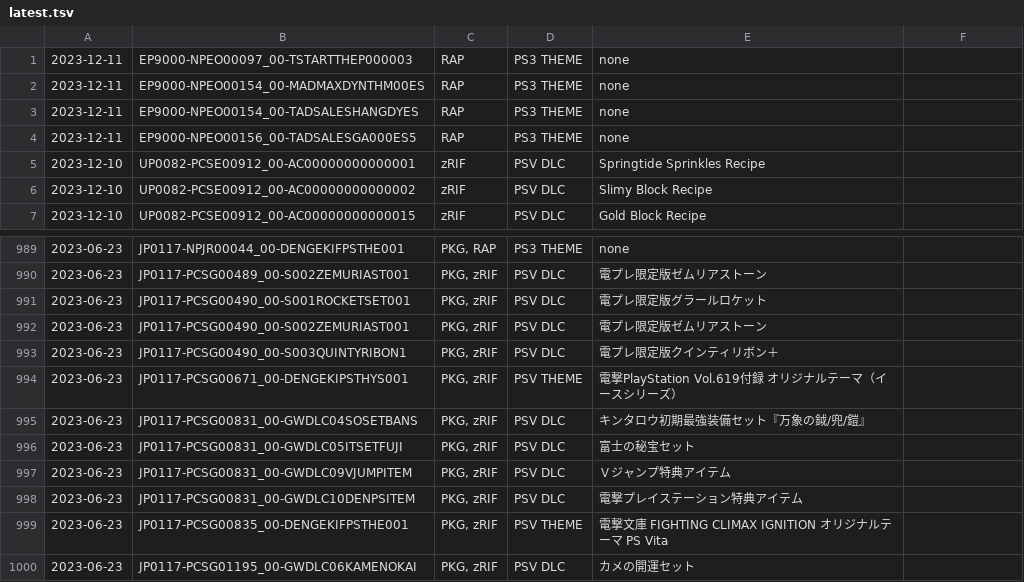
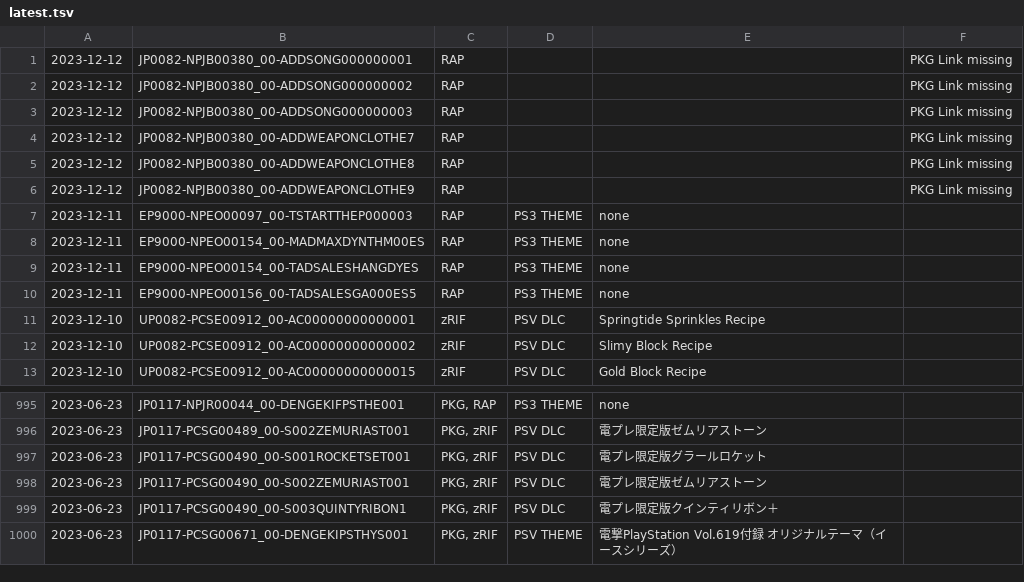
Before and after one commit to 1jtp8sobiu/psn-chihiro, a TSV file: latest.tsv, drawn as a sheet; only a part is shown, gaps mark what is left out; removed rows and columns are numbered as before the commit, all else as after; the diff names each change by its address in the sheet, - before the commit and + after, or states it on an @@ line.

```diff
--- a/latest.tsv
+++ b/latest.tsv
+row 1: 2023-12-12 | JP0082-NPJB00380_00-ADDSONG000000001 | RAP |  |  | PKG Link missing
+row 2: 2023-12-12 | JP0082-NPJB00380_00-ADDSONG000000002 | RAP |  |  | PKG Link missing
+row 3: 2023-12-12 | JP0082-NPJB00380_00-ADDSONG000000003 | RAP |  |  | PKG Link missing
+row 4: 2023-12-12 | JP0082-NPJB00380_00-ADDWEAPONCLOTHE7 | RAP |  |  | PKG Link missing
+row 5: 2023-12-12 | JP0082-NPJB00380_00-ADDWEAPONCLOTHE8 | RAP |  |  | PKG Link missing
+row 6: 2023-12-12 | JP0082-NPJB00380_00-ADDWEAPONCLOTHE9 | RAP |  |  | PKG Link missing
-row 995: 2023-06-23 | JP0117-PCSG00831_00-GWDLC04SOSETBANS | PKG, zRIF | PSV DLC | キンタロウ初期最強装備セット『万象の鉞/兜/鎧』
-row 996: 2023-06-23 | JP0117-PCSG00831_00-GWDLC05ITSETFUJI | PKG, zRIF | PSV DLC | 富士の秘宝セット
-row 997: 2023-06-23 | JP0117-PCSG00831_00-GWDLC09VJUMPITEM | PKG, zRIF | PSV DLC | Ｖジャンプ特典アイテム
-row 998: 2023-06-23 | JP0117-PCSG00831_00-GWDLC10DENPSITEM | PKG, zRIF | PSV DLC | 電撃プレイステーション特典アイテム
-row 999: 2023-06-23 | JP0117-PCSG00835_00-DENGEKIFPSTHE001 | PKG, zRIF | PSV THEME | 電撃文庫 FIGHTING CLIMAX IGNITION オリジナルテーマ PS Vita
-row 1000: 2023-06-23 | JP0117-PCSG01195_00-GWDLC06KAMENOKAI | PKG, zRIF | PSV DLC | カメの開運セット
```
Also changed, not shown: 2 other files.
